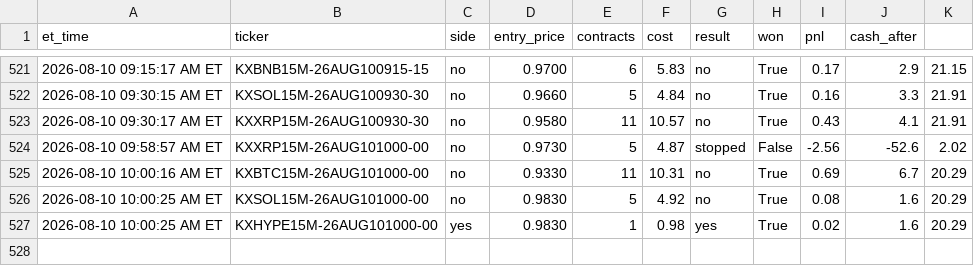
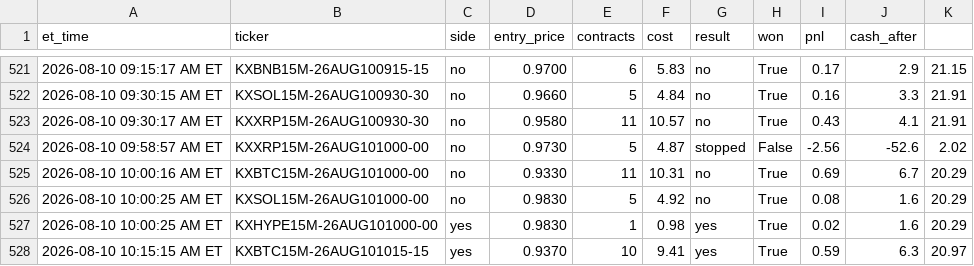
Before and after one commit to nitinjakka/nitinjakka, a CSV file: kalshi_live_log.csv, drawn as a sheet; only a part is shown, gaps mark what is left out.

Commit message:
live logs 2026-08-10T14:15

```diff
--- a/kalshi_live_log.csv
+++ b/kalshi_live_log.csv
@@ -527 +527,2 @@ et_time,ticker,side,entry_price,contracts,cost,result,won,pnl,cash_after
 2026-08-10 10:00:25 AM ET,KXHYPE15M-26AUG101000-00,yes,0.9830,1,0.98,yes,True,0.02,1.6,20.29
+2026-08-10 10:15:15 AM ET,KXBTC15M-26AUG101015-15,yes,0.9370,10,9.41,yes,True,0.59,6.3,20.97
```
Also changed, not shown: kalshi_paper_log.csv, 4 other files.
